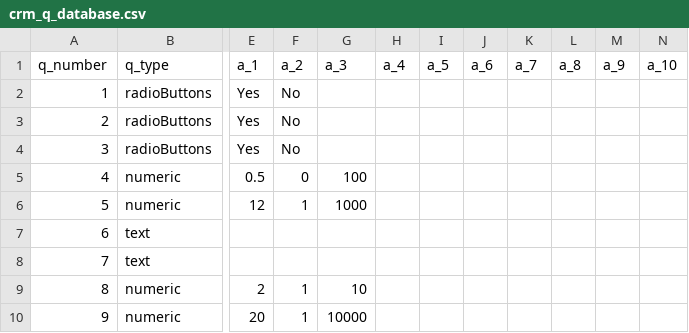
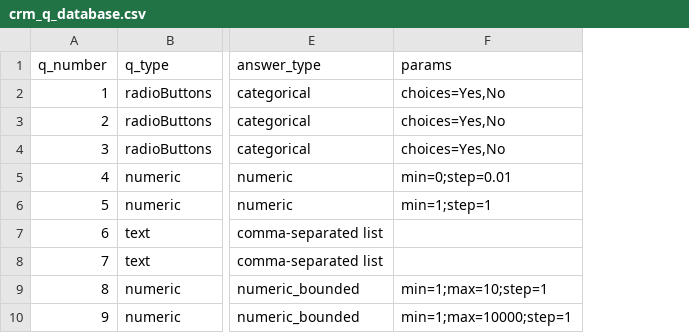
Before and after one commit to xlai/dosefinderhub, a CSV file: app/data/questionnaire_inputs/crm_q_database.csv, drawn as a sheet; only a part is shown, gaps mark what is left out; removed rows and columns are numbered as before the commit, all else as after; the diff names each change by its address in the sheet, - before the commit and + after, or states it on an @@ line.

```diff
--- a/app/data/questionnaire_inputs/crm_q_database.csv
+++ b/app/data/questionnaire_inputs/crm_q_database.csv
-column E (a_1), rows 2-10: Yes | Yes | Yes | 0.5 | 12 |  |  | 2 | 20
-column F (a_2), rows 2-10: No | No | No | 0 | 1 |  |  | 1 | 1
-column G (a_3), rows 5-10: 100 | 1000 |  |  | 10 | 10000
-column H (a_4), empty
-column I (a_5), empty
-column J (a_6), empty
-column K (a_7), empty
-column L (a_8), empty
-column M (a_9), empty
-column N (a_10), empty
+column E (answer_type), rows 2-10: categorical | categorical | categorical | numeric | numeric | comma-separated list | comma-separated list | numeric_bounded | numeric_bounded
+column F (params), rows 2-10: choices=Yes,No | choices=Yes,No | choices=Yes,No | min=0;step=0.01 | min=1;step=1 |  |  | min=1;max=10;step=1 | min=1;max=10000;step=1
```
Also changed, not shown: app/data/questionnaire_inputs/q_database.csv, app/data/questionnaire_inputs/tpt_q_database.csv.
